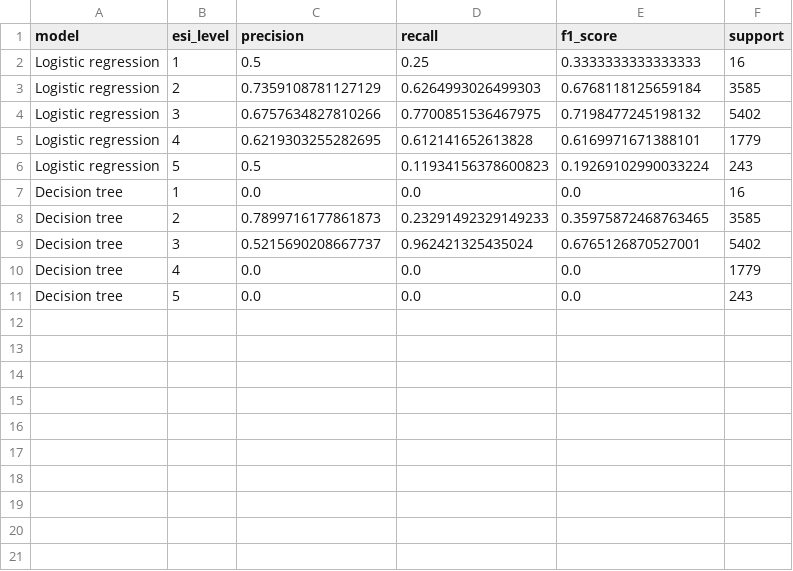
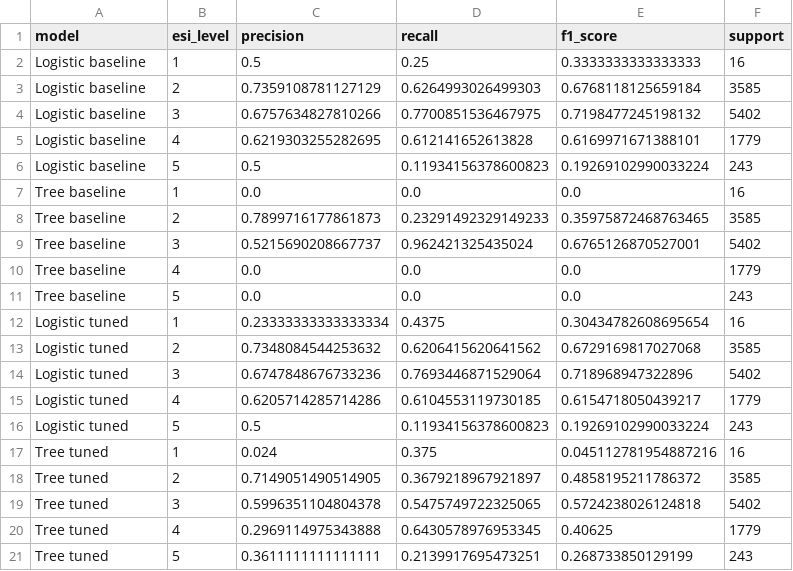
Before and after one commit to Ternatsu2/carisurg-portfolio, a CSV file: docs/w6_per_class_metrics.csv, drawn as a sheet.

Commit message:
Add Week 6 model tuning and ESI 1 review

```diff
--- a/docs/w6_per_class_metrics.csv
+++ b/docs/w6_per_class_metrics.csv
@@ -1,11 +1,21 @@
 model,esi_level,precision,recall,f1_score,support
-Logistic regression,1,0.5,0.25,0.3333333333333333,16
-Logistic regression,2,0.7359108781127129,0.6264993026499303,0.6768118125659184,3585
-Logistic regression,3,0.6757634827810266,0.7700851536467975,0.7198477245198132,5402
-Logistic regression,4,0.6219303255282695,0.612141652613828,0.6169971671388101,1779
-Logistic regression,5,0.5,0.11934156378600823,0.19269102990033224,243
-Decision tree,1,0.0,0.0,0.0,16
-Decision tree,2,0.7899716177861873,0.23291492329149233,0.35975872468763465,3585
-Decision tree,3,0.5215690208667737,0.962421325435024,0.6765126870527001,5402
-Decision tree,4,0.0,0.0,0.0,1779
-Decision tree,5,0.0,0.0,0.0,243
+Logistic baseline,1,0.5,0.25,0.3333333333333333,16
+Logistic baseline,2,0.7359108781127129,0.6264993026499303,0.6768118125659184,3585
+Logistic baseline,3,0.6757634827810266,0.7700851536467975,0.7198477245198132,5402
+Logistic baseline,4,0.6219303255282695,0.612141652613828,0.6169971671388101,1779
+Logistic baseline,5,0.5,0.11934156378600823,0.19269102990033224,243
+Tree baseline,1,0.0,0.0,0.0,16
+Tree baseline,2,0.7899716177861873,0.23291492329149233,0.35975872468763465,3585
+Tree baseline,3,0.5215690208667737,0.962421325435024,0.6765126870527001,5402
+Tree baseline,4,0.0,0.0,0.0,1779
+Tree baseline,5,0.0,0.0,0.0,243
+Logistic tuned,1,0.23333333333333334,0.4375,0.30434782608695654,16
+Logistic tuned,2,0.7348084544253632,0.6206415620641562,0.6729169817027068,3585
+Logistic tuned,3,0.6747848676733236,0.7693446871529064,0.718968947322896,5402
+Logistic tuned,4,0.6205714285714286,0.6104553119730185,0.6154718050439217,1779
+Logistic tuned,5,0.5,0.11934156378600823,0.19269102990033224,243
+Tree tuned,1,0.024,0.375,0.045112781954887216,16
+Tree tuned,2,0.7149051490514905,0.3679218967921897,0.4858195211786372,3585
+Tree tuned,3,0.5996351104804378,0.5475749722325065,0.5724238026124818,5402
+Tree tuned,4,0.2969114975343888,0.6430578976953345,0.40625,1779
+Tree tuned,5,0.3611111111111111,0.2139917695473251,0.268733850129199,243
```
Also changed, not shown: docs/w6_final_metrics.csv, 14 other files.
